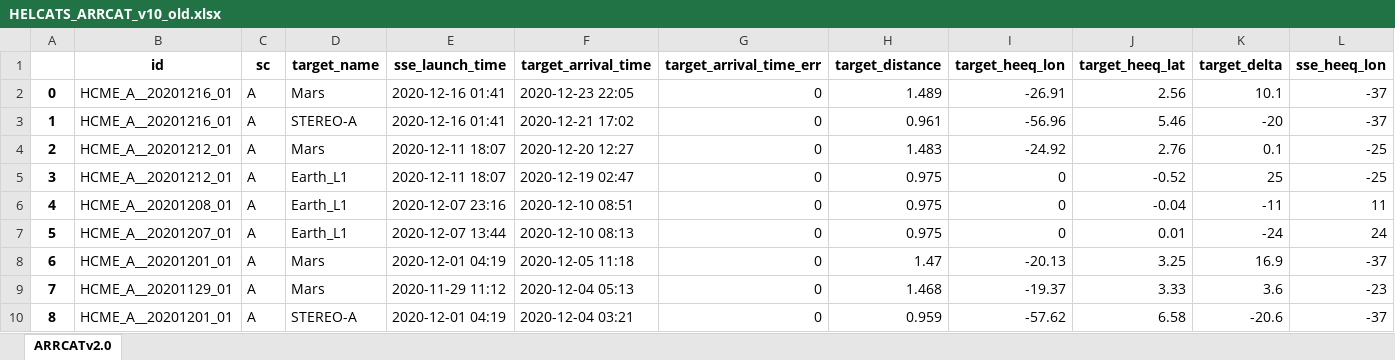
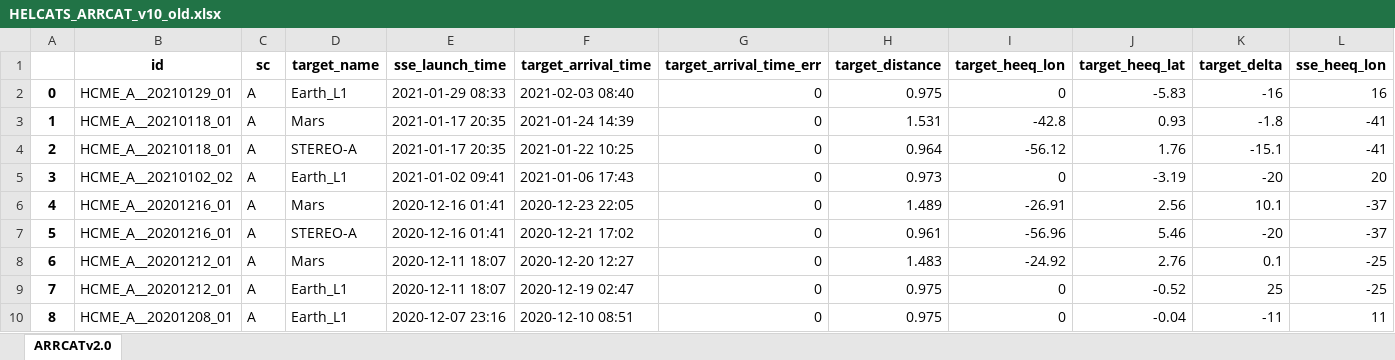
Before and after one commit to cmoestl/heliocats, an Excel workbook: arrcat/HELCATS_ARRCAT_v10_old.xlsx, sheet ARRCATv2.0, drawn as a sheet; only a part is shown; the shorter side is filled out with more unchanged rows; values as stored, in another font and other column widths than the file's, no borders; addresses are those after the commit; rows hold the shown columns only; the diff names each change by its address in the sheet, - before the commit and + after, or states it on an @@ line.

Commit message:
arrcat update

```diff
--- a/arrcat/HELCATS_ARRCAT_v10_old.xlsx (sheet ARRCATv2.0)
+++ b/arrcat/HELCATS_ARRCAT_v10_old.xlsx (sheet ARRCATv2.0)
+row 2: 0 | HCME_A__20210129_01 | A | Earth_L1 | 2021-01-29 08:33 | 2021-02-03 08:40 | 0 | 0.975 | 0 | -5.83 | -16 | 16
+row 3: 1 | HCME_A__20210118_01 | A | Mars | 2021-01-17 20:35 | 2021-01-24 14:39 | 0 | 1.531 | -42.8 | 0.93 | -1.8 | -41
+row 4: 2 | HCME_A__20210118_01 | A | STEREO-A | 2021-01-17 20:35 | 2021-01-22 10:25 | 0 | 0.964 | -56.12 | 1.76 | -15.1 | -41
+row 5: 3 | HCME_A__20210102_02 | A | Earth_L1 | 2021-01-02 09:41 | 2021-01-06 17:43 | 0 | 0.973 | 0 | -3.19 | -20 | 20
@@ column A renumbered from row 6 down @@
```
Also changed, not shown: arrcat/HELCATS_ARRCAT_v20.xlsx, 19 other files.
